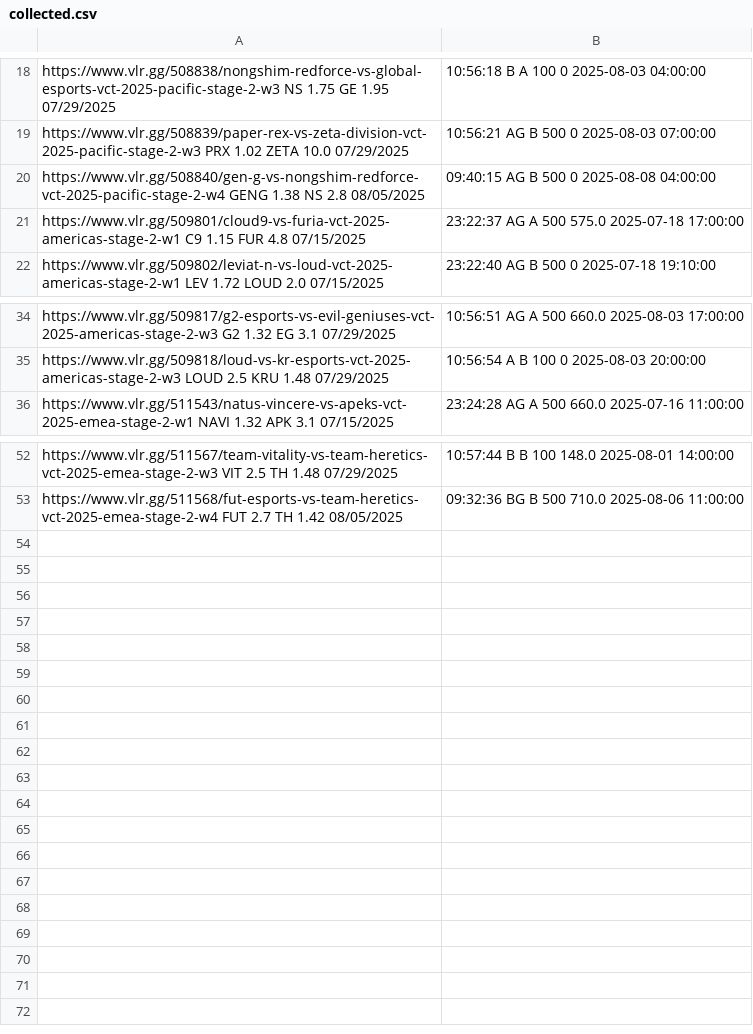
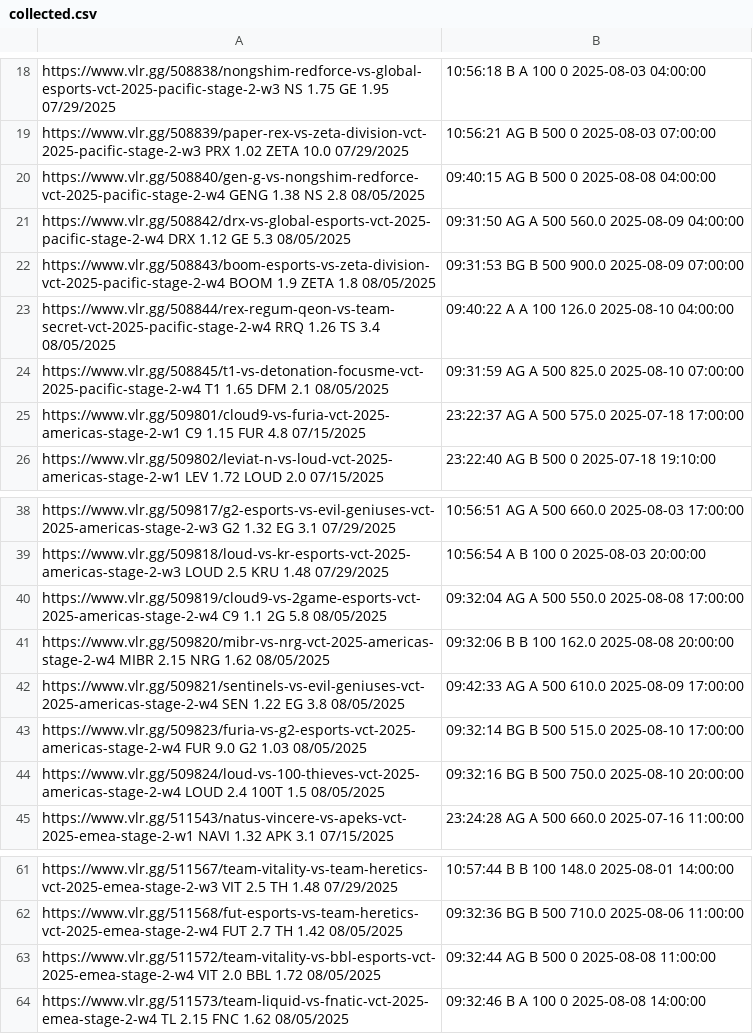
Before and after one commit to mrshmllow/platchat-backtest, a CSV file: collected.csv, drawn as a sheet; only a part is shown, gaps mark what is left out; the diff names each change by its address in the sheet, - before the commit and + after, or states it on an @@ line.

```diff
--- a/collected.csv
+++ b/collected.csv
+row 21: https://www.vlr.gg/508842/drx-vs-global-esports-vct-2025-pacific-stage-2-w4 DRX 1.12 GE 5.3 08/05/2025 | 09:31:50 AG A 500 560.0 2025-08-09 04:00:00
+row 22: https://www.vlr.gg/508843/boom-esports-vs-zeta-division-vct-2025-pacific-stage-2-w4 BOOM 1.9 ZETA 1.8 08/05/2025 | 09:31:53 BG B 500 900.0 2025-08-09 07:00:00
+row 23: https://www.vlr.gg/508844/rex-regum-qeon-vs-team-secret-vct-2025-pacific-stage-2-w4 RRQ 1.26 TS 3.4 08/05/2025 | 09:40:22 A A 100 126.0 2025-08-10 04:00:00
+row 24: https://www.vlr.gg/508845/t1-vs-detonation-focusme-vct-2025-pacific-stage-2-w4 T1 1.65 DFM 2.1 08/05/2025 | 09:31:59 AG A 500 825.0 2025-08-10 07:00:00
+row 40: https://www.vlr.gg/509819/cloud9-vs-2game-esports-vct-2025-americas-stage-2-w4 C9 1.1 2G 5.8 08/05/2025 | 09:32:04 AG A 500 550.0 2025-08-08 17:00:00
+row 41: https://www.vlr.gg/509820/mibr-vs-nrg-vct-2025-americas-stage-2-w4 MIBR 2.15 NRG 1.62 08/05/2025 | 09:32:06 B B 100 162.0 2025-08-08 20:00:00
+row 42: https://www.vlr.gg/509821/sentinels-vs-evil-geniuses-vct-2025-americas-stage-2-w4 SEN 1.22 EG 3.8 08/05/2025 | 09:42:33 AG A 500 610.0 2025-08-09 17:00:00
+row 43: https://www.vlr.gg/509823/furia-vs-g2-esports-vct-2025-americas-stage-2-w4 FUR 9.0 G2 1.03 08/05/2025 | 09:32:14 BG B 500 515.0 2025-08-10 17:00:00
+row 44: https://www.vlr.gg/509824/loud-vs-100-thieves-vct-2025-americas-stage-2-w4 LOUD 2.4 100T 1.5 08/05/2025 | 09:32:16 BG B 500 750.0 2025-08-10 20:00:00
+row 63: https://www.vlr.gg/511572/team-vitality-vs-bbl-esports-vct-2025-emea-stage-2-w4 VIT 2.0 BBL 1.72 08/05/2025 | 09:32:44 AG B 500 0 2025-08-08 11:00:00
+row 64: https://www.vlr.gg/511573/team-liquid-vs-fnatic-vct-2025-emea-stage-2-w4 TL 2.15 FNC 1.62 08/05/2025 | 09:32:46 B A 100 0 2025-08-08 14:00:00
```
Also changed, not shown: 2498.csv, 2499.csv, 2 other files.
